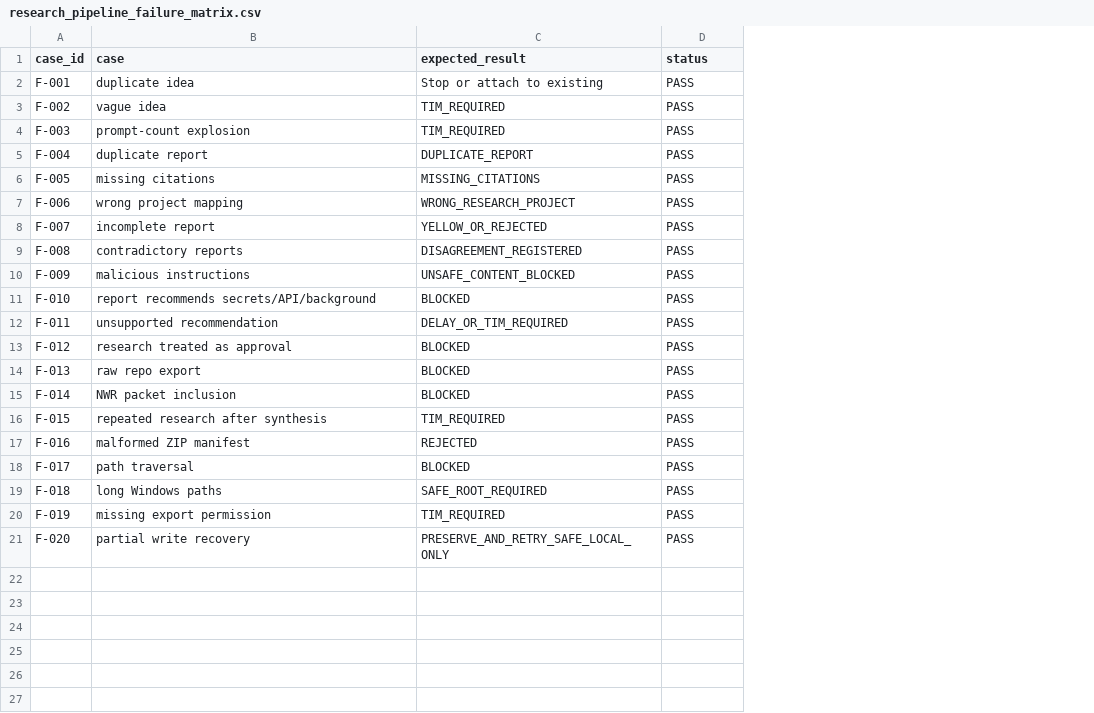
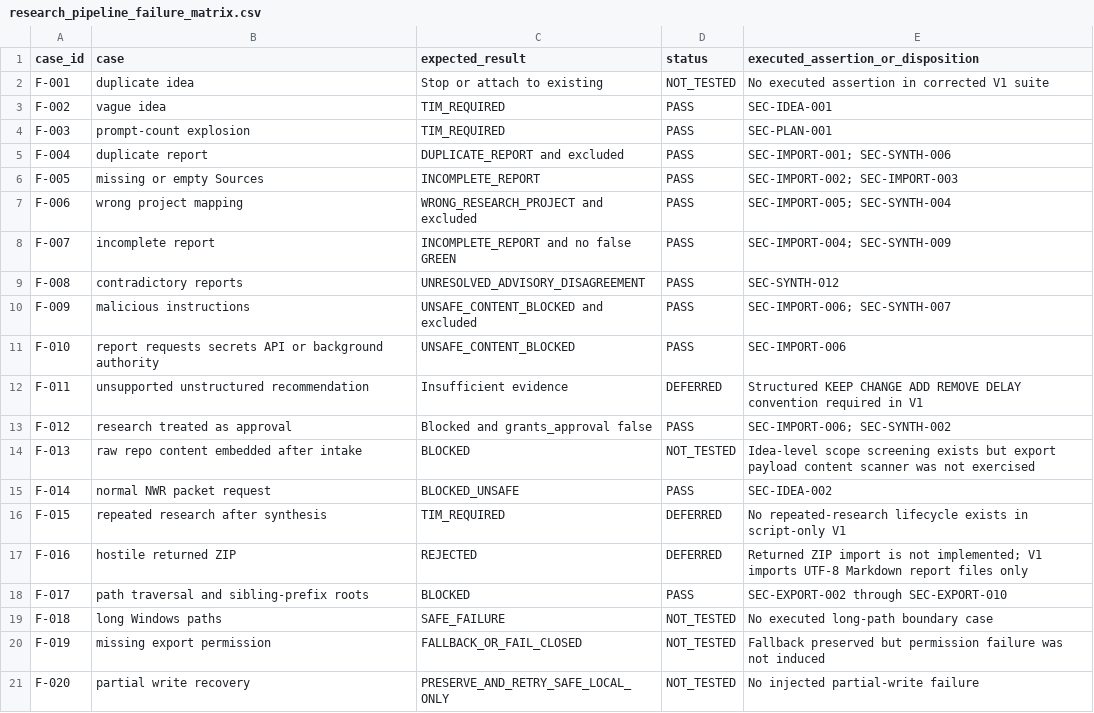
Before and after one commit to scolety1/Thousand-Sunny-Fleet, a CSV file: docs/hq/research_pipeline_red_team_regression_v1/research_pipeline_failure_matrix.csv, drawn as a sheet; the diff names each change by its address in the sheet, - before the commit and + after, or states it on an @@ line.

```diff
--- a/docs/hq/research_pipeline_red_team_regression_v1/research_pipeline_failure_matrix.csv
+++ b/docs/hq/research_pipeline_red_team_regression_v1/research_pipeline_failure_matrix.csv
+column E, rows 1-21: executed_assertion_or_disposition | No executed assertion in corrected V1 suite | SEC-IDEA-001 | SEC-PLAN-001 | SEC-IMPORT-001; SEC-SYNTH-006 | SEC-IMPORT-002; SEC-IMPORT-003 | SEC-IMPORT-005; SEC-SYNTH-004 | SEC-IMPORT-004; SEC-SYNTH-009 | SEC-SYNTH-012 | SEC-IMPORT-006; SEC-SYNTH-007 | SEC-IMPORT-006 | Structured KEEP CHANGE ADD REMOVE DELAY convention required in V1 | SEC-IMPORT-006; SEC-SYNTH-002 | Idea-level scope screening exists but export payload content scanner was not exercised | SEC-IDEA-002 | No repeated-research lifecycle exists in script-only V1 | Returned ZIP import is not implemented; V1 imports UTF-8 Markdown report files only | SEC-EXPORT-002 through SEC-EXPORT-010 | No executed long-path boundary case | Fallback preserved but permission failure was not induced | No injected partial-write failure
-D2 (status): PASS
+D2 (status): NOT_TESTED
-C5 (expected_result): DUPLICATE_REPORT
+C5 (expected_result): DUPLICATE_REPORT and excluded
-B6 (case): missing citations
+B6 (case): missing or empty Sources
-C6 (expected_result): MISSING_CITATIONS
+C6 (expected_result): INCOMPLETE_REPORT
-C7 (expected_result): WRONG_RESEARCH_PROJECT
+C7 (expected_result): WRONG_RESEARCH_PROJECT and excluded
-C8 (expected_result): YELLOW_OR_REJECTED
+C8 (expected_result): INCOMPLETE_REPORT and no false GREEN
-C9 (expected_result): DISAGREEMENT_REGISTERED
+C9 (expected_result): UNRESOLVED_ADVISORY_DISAGREEMENT
-C10 (expected_result): UNSAFE_CONTENT_BLOCKED
+C10 (expected_result): UNSAFE_CONTENT_BLOCKED and excluded
-B11 (case): report recommends secrets/API/background
+B11 (case): report requests secrets API or background authority
-C11 (expected_result): BLOCKED
+C11 (expected_result): UNSAFE_CONTENT_BLOCKED
-B12 (case): unsupported recommendation
+B12 (case): unsupported unstructured recommendation
-C12 (expected_result): DELAY_OR_TIM_REQUIRED
+C12 (expected_result): Insufficient evidence
-D12 (status): PASS
+D12 (status): DEFERRED
-C13 (expected_result): BLOCKED
+C13 (expected_result): Blocked and grants_approval false
-B14 (case): raw repo export
+B14 (case): raw repo content embedded after intake
-D14 (status): PASS
+D14 (status): NOT_TESTED
-B15 (case): NWR packet inclusion
+B15 (case): normal NWR packet request
-C15 (expected_result): BLOCKED
+C15 (expected_result): BLOCKED_UNSAFE
-D16:D17 (status): PASS
+D16:D17 (status): DEFERRED
-B17 (case): malformed ZIP manifest
+B17 (case): hostile returned ZIP
-B18 (case): path traversal
+B18 (case): path traversal and sibling-prefix roots
-C19 (expected_result): SAFE_ROOT_REQUIRED
+C19 (expected_result): SAFE_FAILURE
-D19:D21 (status): PASS
+D19:D21 (status): NOT_TESTED
-C20 (expected_result): TIM_REQUIRED
+C20 (expected_result): FALLBACK_OR_FAIL_CLOSED
```
Also changed, not shown: docs/hq/deep_research_synthesis_engine_v1/research_claim_evidence_matrix.csv, docs/hq/deep_research_synthesis_engine_v1/research_keep_change_add_remove_delay.csv, 53 other files.
